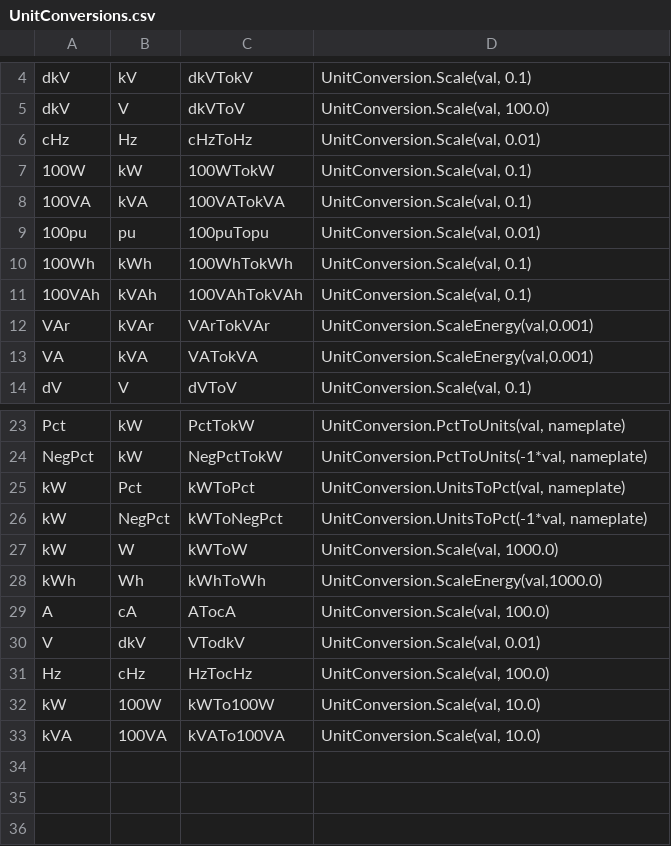
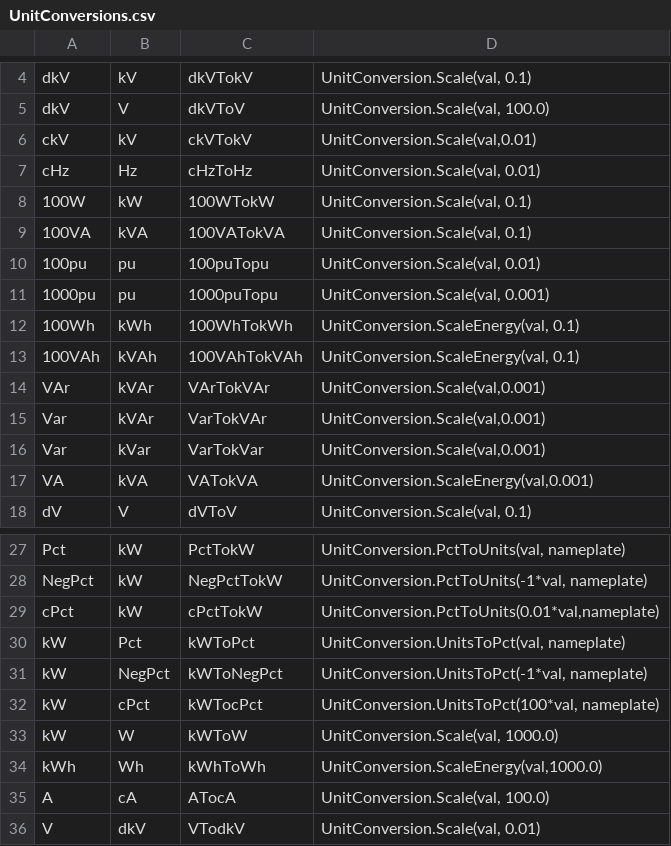
Before and after one commit to FraunhoferCMI/GlobalSchedulerCore, a CSV file: cfg/DataMap/UnitConversions.csv, drawn as a sheet; only a part is shown, gaps mark what is left out; the shorter side is filled out with more unchanged rows.

Commit message:
adjusted units.  added / fixed some unit conversion procedures.  Needs to be revisitied.

```diff
--- a/cfg/DataMap/UnitConversions.csv
+++ b/cfg/DataMap/UnitConversions.csv
@@ -5,2 +5,3 @@ dkV,kV,dkVTokV,"UnitConversion.Scale(val, 0.1)"
 dkV,V,dkVToV,"UnitConversion.Scale(val, 100.0)"
+ckV,kV,ckVTokV,"UnitConversion.Scale(val,0.01)"
 cHz,Hz,cHzToHz,"UnitConversion.Scale(val, 0.01)"
@@ -9,5 +10,8 @@ cHz,Hz,cHzToHz,"UnitConversion.Scale(val, 0.01)"
 100pu,pu,100puTopu,"UnitConversion.Scale(val, 0.01)"
-100Wh,kWh,100WhTokWh,"UnitConversion.Scale(val, 0.1)"
-100VAh,kVAh,100VAhTokVAh,"UnitConversion.Scale(val, 0.1)"
-VAr,kVAr,VArTokVAr,"UnitConversion.ScaleEnergy(val,0.001)"
+1000pu,pu,1000puTopu,"UnitConversion.Scale(val, 0.001)"
+100Wh,kWh,100WhTokWh,"UnitConversion.ScaleEnergy(val, 0.1)"
+100VAh,kVAh,100VAhTokVAh,"UnitConversion.ScaleEnergy(val, 0.1)"
+VAr,kVAr,VArTokVAr,"UnitConversion.Scale(val,0.001)"
+Var,kVAr,VarTokVAr,"UnitConversion.Scale(val,0.001)"
+Var,kVar,VarTokVar,"UnitConversion.Scale(val,0.001)"
 VA,kVA,VATokVA,"UnitConversion.ScaleEnergy(val,0.001)"
@@ -24,4 +28,6 @@ Pct,kW,PctTokW,"UnitConversion.PctToUnits(val, nameplate)"
 NegPct,kW,NegPctTokW,"UnitConversion.PctToUnits(-1*val, nameplate)"
+cPct,kW,cPctTokW,"UnitConversion.PctToUnits(0.01*val,nameplate)"
 kW,Pct,kWToPct,"UnitConversion.UnitsToPct(val, nameplate)"
 kW,NegPct,kWToNegPct,"UnitConversion.UnitsToPct(-1*val, nameplate)"
+kW,cPct,kWTocPct,"UnitConversion.UnitsToPct(100*val, nameplate)"
 kW,W,kWToW,"UnitConversion.Scale(val, 1000.0)"
```
Also changed, not shown: cfg/DataMap/ShirleySouthDeviceLevel-Modbus-data-map.csv.
